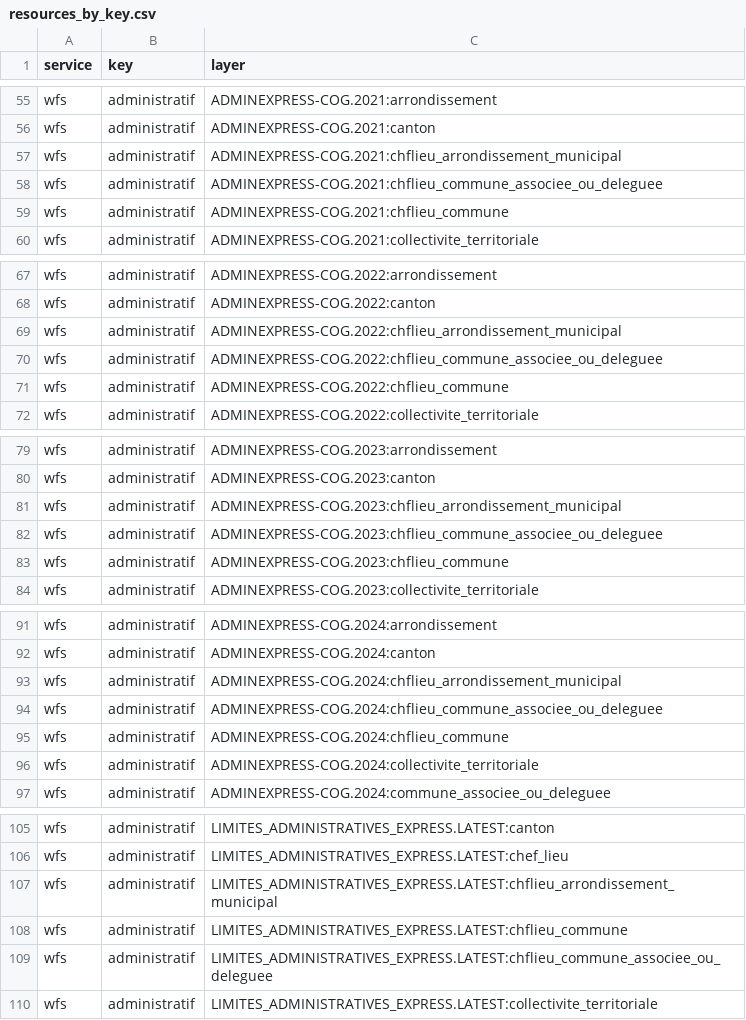
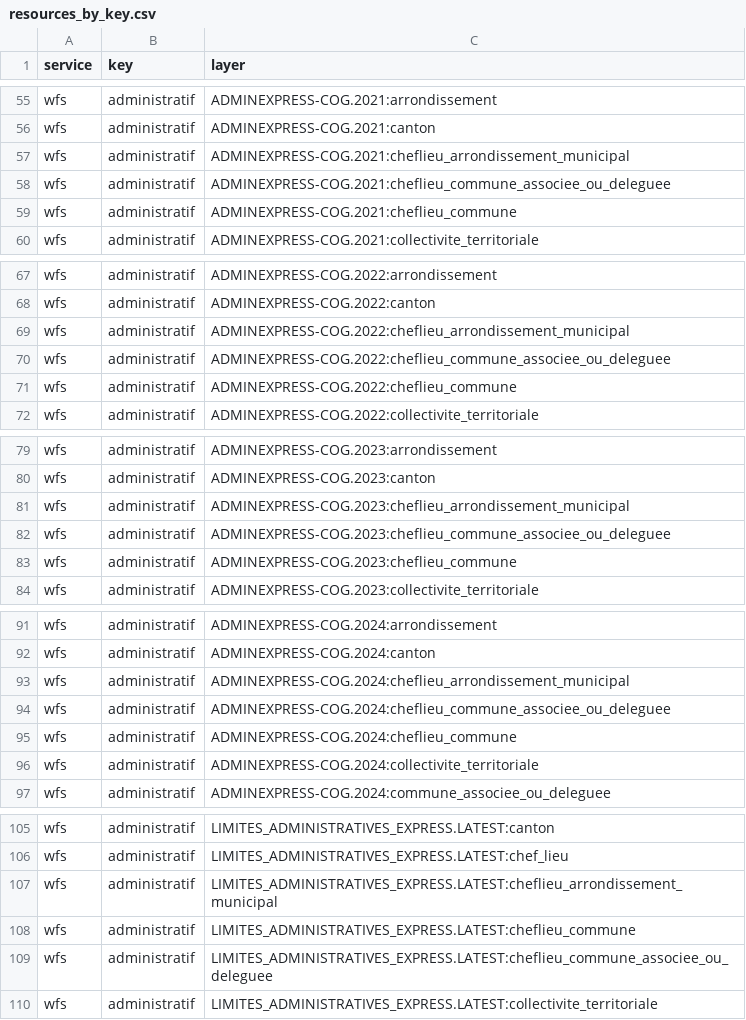
Before and after one commit to IGNF/gpf-filtered-getcapabilities, a CSV file: resources_by_key.csv, drawn as a sheet; only a part is shown, gaps mark what is left out; the diff covers the shown part only.

```diff
--- a/resources_by_key.csv
+++ b/resources_by_key.csv
@@ -56,5 +56,5 @@ wfs,administratif,ADMINEXPRESS-COG.2021:arrondissement
 wfs,administratif,ADMINEXPRESS-COG.2021:canton
-wfs,administratif,ADMINEXPRESS-COG.2021:chflieu_arrondissement_municipal
-wfs,administratif,ADMINEXPRESS-COG.2021:chflieu_commune_associee_ou_deleguee
-wfs,administratif,ADMINEXPRESS-COG.2021:chflieu_commune
+wfs,administratif,ADMINEXPRESS-COG.2021:cheflieu_arrondissement_municipal
+wfs,administratif,ADMINEXPRESS-COG.2021:cheflieu_commune_associee_ou_deleguee
+wfs,administratif,ADMINEXPRESS-COG.2021:cheflieu_commune
 wfs,administratif,ADMINEXPRESS-COG.2021:collectivite_territoriale
@@ -68,5 +68,5 @@ wfs,administratif,ADMINEXPRESS-COG.2022:arrondissement
 wfs,administratif,ADMINEXPRESS-COG.2022:canton
-wfs,administratif,ADMINEXPRESS-COG.2022:chflieu_arrondissement_municipal
-wfs,administratif,ADMINEXPRESS-COG.2022:chflieu_commune_associee_ou_deleguee
-wfs,administratif,ADMINEXPRESS-COG.2022:chflieu_commune
+wfs,administratif,ADMINEXPRESS-COG.2022:cheflieu_arrondissement_municipal
+wfs,administratif,ADMINEXPRESS-COG.2022:cheflieu_commune_associee_ou_deleguee
+wfs,administratif,ADMINEXPRESS-COG.2022:cheflieu_commune
 wfs,administratif,ADMINEXPRESS-COG.2022:collectivite_territoriale
@@ -80,5 +80,5 @@ wfs,administratif,ADMINEXPRESS-COG.2023:arrondissement
 wfs,administratif,ADMINEXPRESS-COG.2023:canton
-wfs,administratif,ADMINEXPRESS-COG.2023:chflieu_arrondissement_municipal
-wfs,administratif,ADMINEXPRESS-COG.2023:chflieu_commune_associee_ou_deleguee
-wfs,administratif,ADMINEXPRESS-COG.2023:chflieu_commune
+wfs,administratif,ADMINEXPRESS-COG.2023:cheflieu_arrondissement_municipal
+wfs,administratif,ADMINEXPRESS-COG.2023:cheflieu_commune_associee_ou_deleguee
+wfs,administratif,ADMINEXPRESS-COG.2023:cheflieu_commune
 wfs,administratif,ADMINEXPRESS-COG.2023:collectivite_territoriale
@@ -92,5 +92,5 @@ wfs,administratif,ADMINEXPRESS-COG.2024:arrondissement
 wfs,administratif,ADMINEXPRESS-COG.2024:canton
-wfs,administratif,ADMINEXPRESS-COG.2024:chflieu_arrondissement_municipal
-wfs,administratif,ADMINEXPRESS-COG.2024:chflieu_commune_associee_ou_deleguee
-wfs,administratif,ADMINEXPRESS-COG.2024:chflieu_commune
+wfs,administratif,ADMINEXPRESS-COG.2024:cheflieu_arrondissement_municipal
+wfs,administratif,ADMINEXPRESS-COG.2024:cheflieu_commune_associee_ou_deleguee
+wfs,administratif,ADMINEXPRESS-COG.2024:cheflieu_commune
 wfs,administratif,ADMINEXPRESS-COG.2024:collectivite_territoriale
@@ -106,5 +106,5 @@ wfs,administratif,LIMITES_ADMINISTRATIVES_EXPRESS.LATEST:canton
 wfs,administratif,LIMITES_ADMINISTRATIVES_EXPRESS.LATEST:chef_lieu
-wfs,administratif,LIMITES_ADMINISTRATIVES_EXPRESS.LATEST:chflieu_arrondissement_municipal
-wfs,administratif,LIMITES_ADMINISTRATIVES_EXPRESS.LATEST:chflieu_commune
-wfs,administratif,LIMITES_ADMINISTRATIVES_EXPRESS.LATEST:chflieu_commune_associee_ou_deleguee
+wfs,administratif,LIMITES_ADMINISTRATIVES_EXPRESS.LATEST:cheflieu_arrondissement_municipal
+wfs,administratif,LIMITES_ADMINISTRATIVES_EXPRESS.LATEST:cheflieu_commune
+wfs,administratif,LIMITES_ADMINISTRATIVES_EXPRESS.LATEST:cheflieu_commune_associee_ou_deleguee
 wfs,administratif,LIMITES_ADMINISTRATIVES_EXPRESS.LATEST:collectivite_territoriale
```
Also changed, not shown: 12 added rows and 4 edited cells elsewhere in this file, 44 other files.
